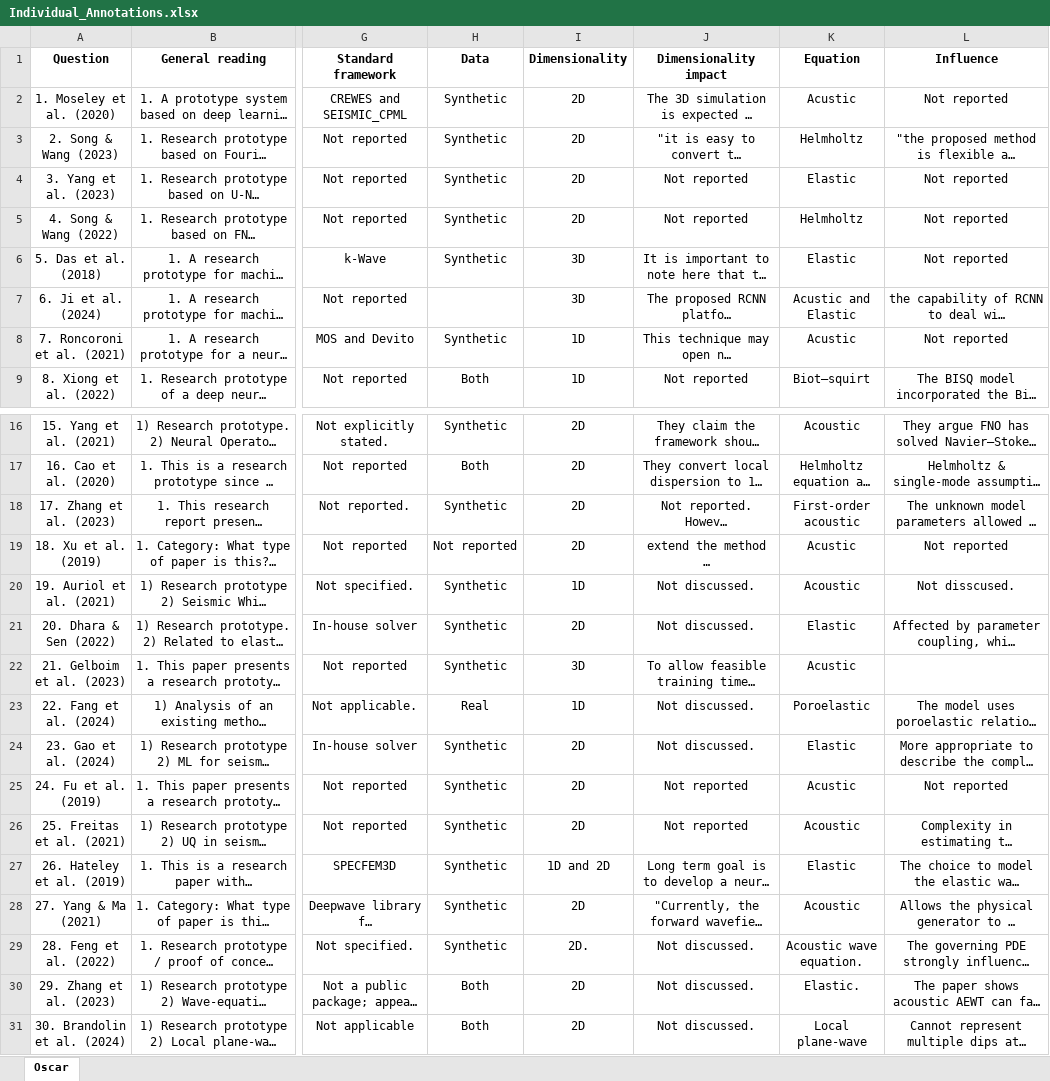
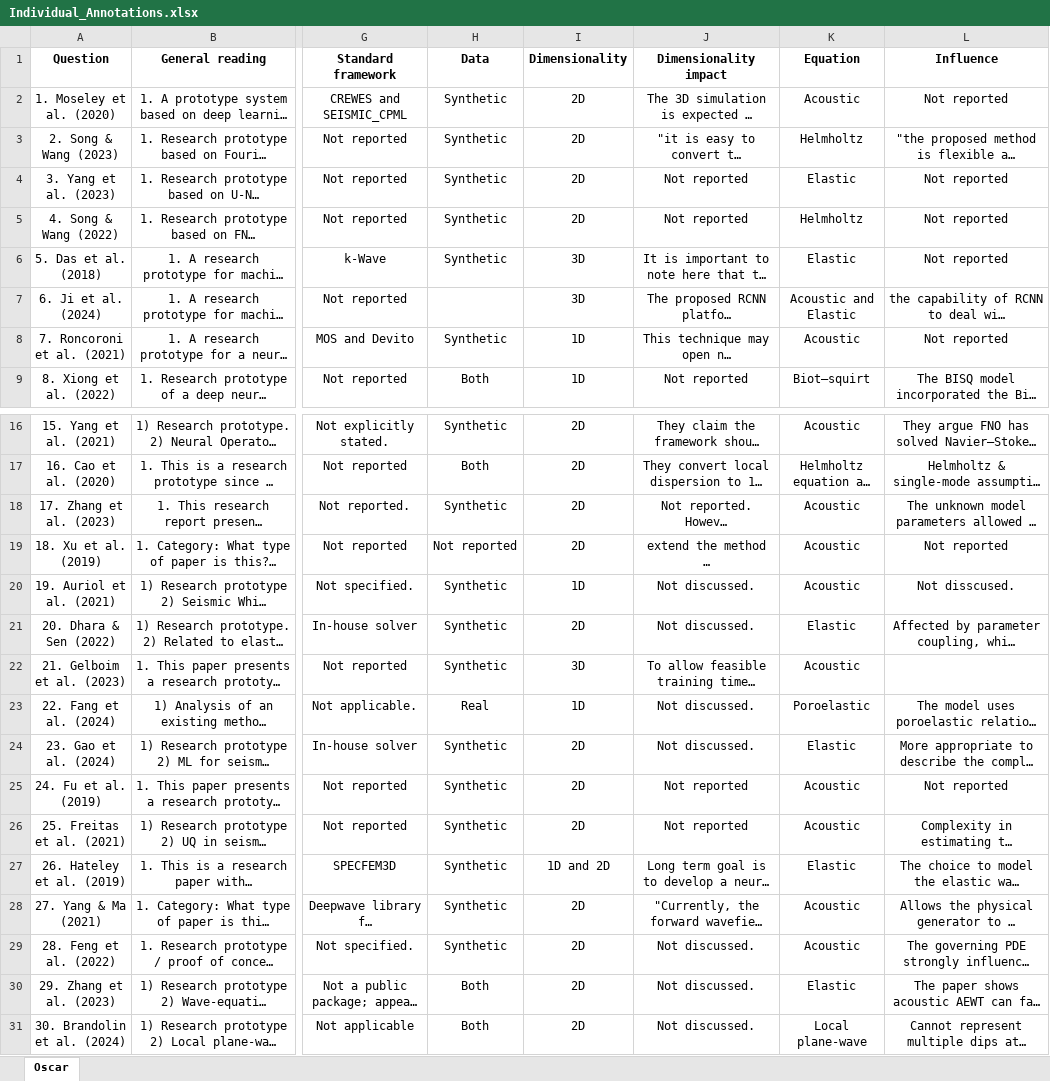
Before and after one commit to oscar-rincon/scoping-ml-wave-seismology, an Excel workbook: main/05_data_charting/data/Individual_Annotations.xlsx, sheet Oscar, drawn as a sheet; only a part is shown, gaps mark what is left out; long unchanged cells end in …; values as stored, in another font and other column widths than the file's, no borders; the diff names each change by its address in the sheet, - before the commit and + after, or states it on an @@ line.

```diff
--- a/main/05_data_charting/data/Individual_Annotations.xlsx (sheet Oscar)
+++ b/main/05_data_charting/data/Individual_Annotations.xlsx (sheet Oscar)
-K2 (Equation): Acustic
+K2 (Equation): Acoustic
-K7 (Equation): Acustic and Elastic
+K7 (Equation): Acoustic and Elastic
-K8 (Equation): Acustic
+K8 (Equation): Acoustic
-K18 (Equation): First-order acoustic
+K18 (Equation): Acoustic
-K19 (Equation): Acustic
+K19 (Equation): Acoustic
-K22 (Equation): Acustic
+K22 (Equation): Acoustic
-K25 (Equation): Acustic
+K25 (Equation): Acoustic
-I29 (Dimensionality): 2D.
+I29 (Dimensionality): 2D
-K29 (Equation): Acoustic wave equation.
+K29 (Equation): Acoustic
-K30 (Equation): Elastic.
+K30 (Equation): Elastic
```
Also changed, not shown: 8 other files.
